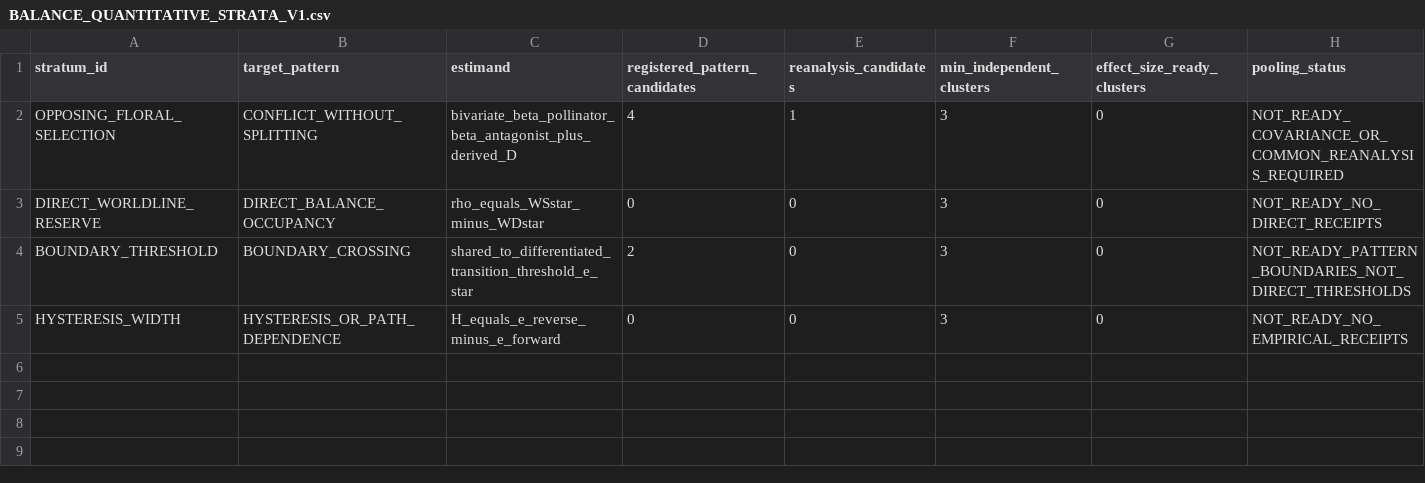
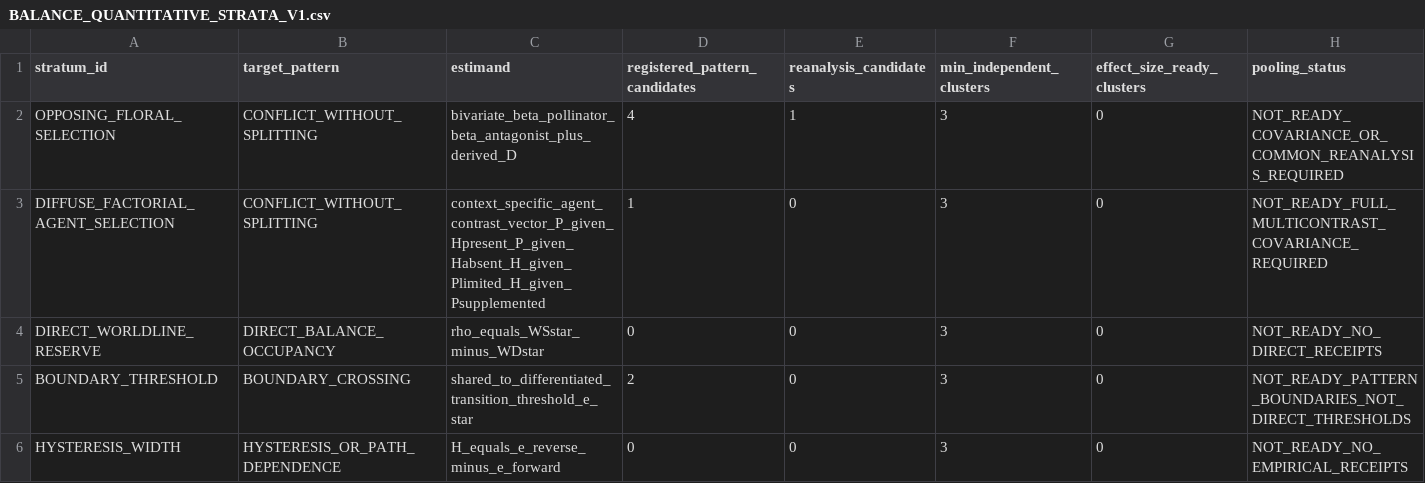
Before and after one commit to zuizui0223/balance, a CSV file: data/BALANCE_QUANTITATIVE_STRATA_V1.csv, drawn as a sheet; only a part is shown; rows hold the shown columns only; the diff names each change by its address in the sheet, - before the commit and + after, or states it on an @@ line.

Commit message:
Split diffuse factorial selection into its own quantitative stratum

```diff
--- a/data/BALANCE_QUANTITATIVE_STRATA_V1.csv
+++ b/data/BALANCE_QUANTITATIVE_STRATA_V1.csv
+row 3: DIFFUSE_FACTORIAL_AGENT_SELECTION | CONFLICT_WITHOUT_SPLITTING | context_specific_agent_contrast_vector_P_given_Hpresent_P_given_Habsent_H_given_Plimited_H_given_Psupplemented | 1 | 0 | 3 | 0 | NOT_READY_FULL_MULTICONTRAST_COVARIANCE_REQUIRED
```
